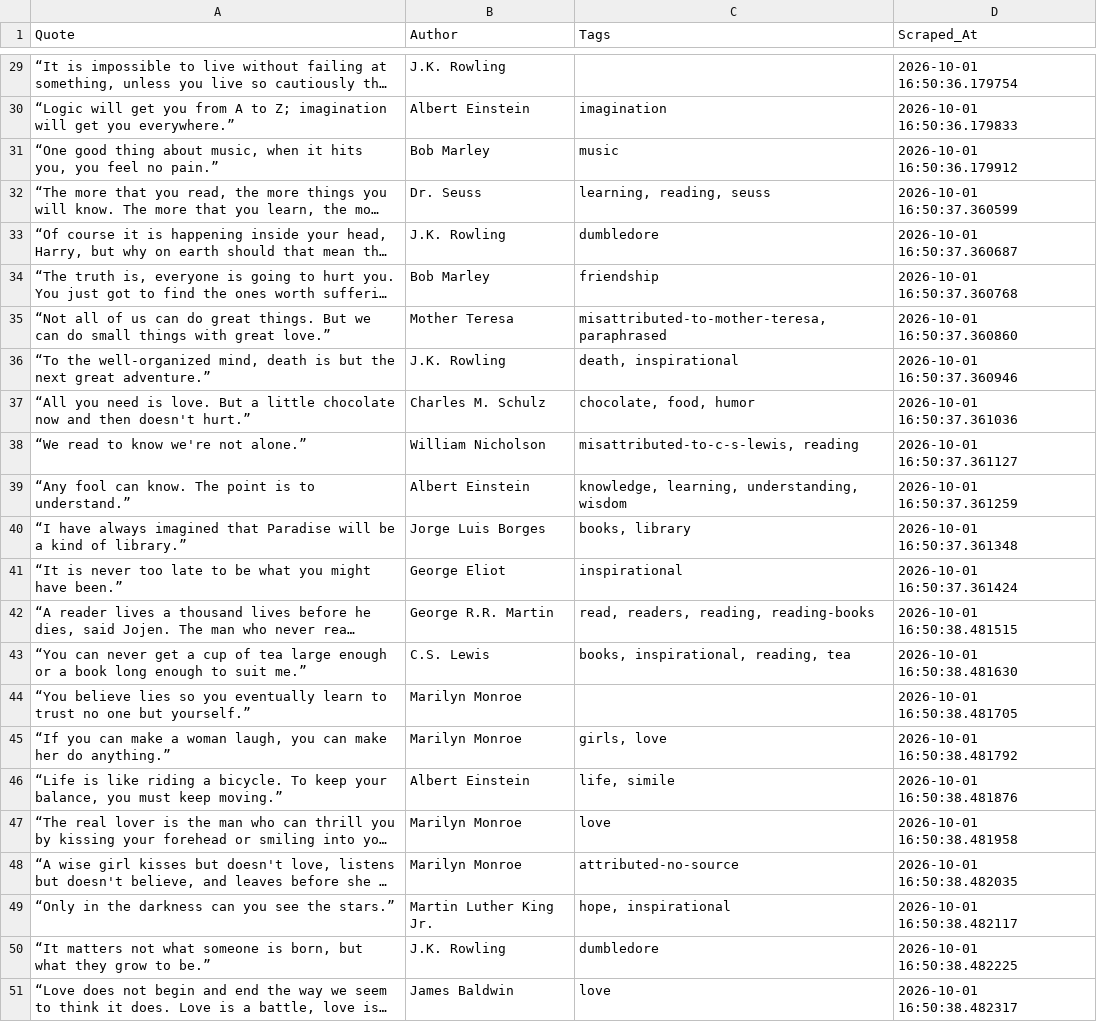
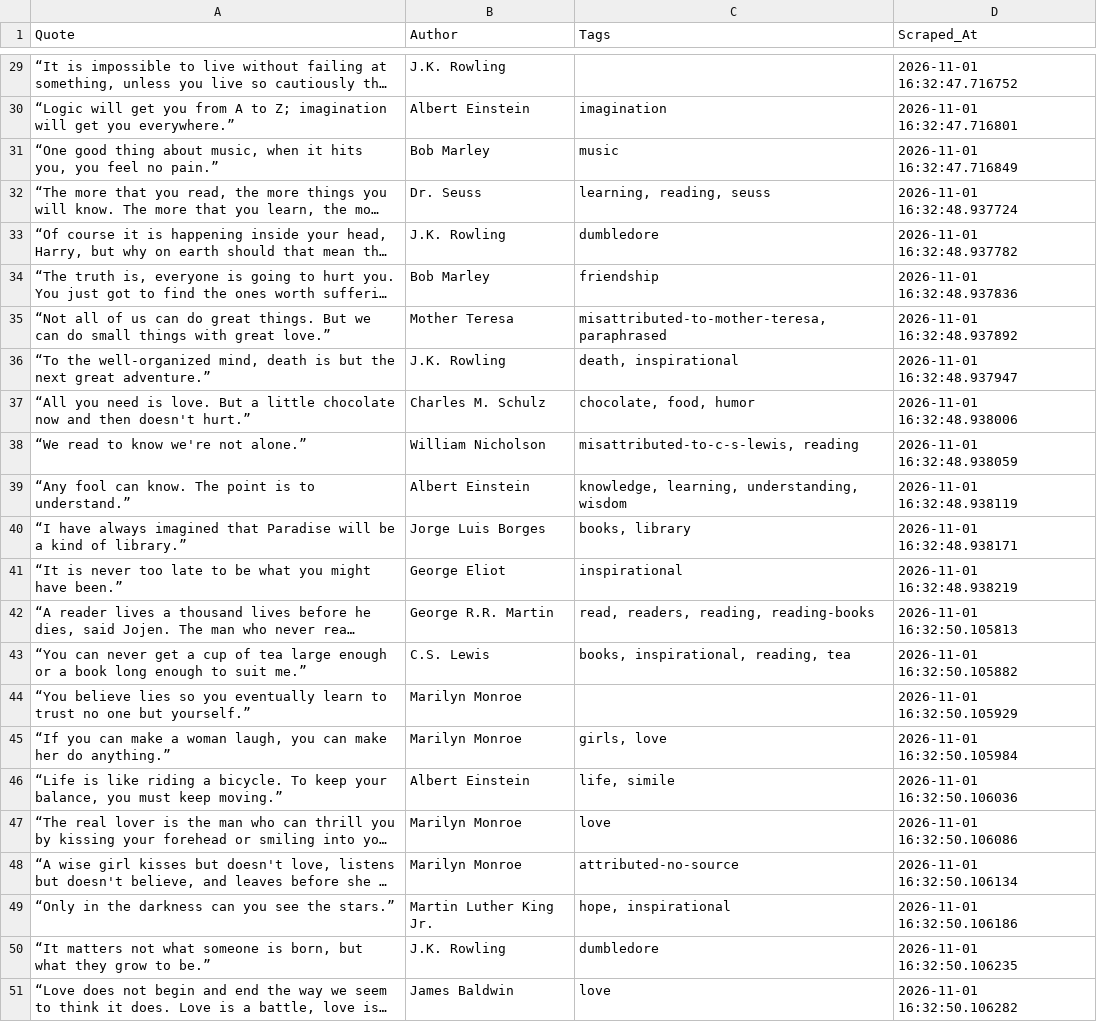
Before and after one commit to aditya-datahub/quotes-web-scraper, a CSV file: quotes_data.csv, drawn as a sheet; only a part is shown, gaps mark what is left out; long unchanged cells end in …; the diff covers the shown part only; the diff names each change by its address in the sheet, - before the commit and + after, or states it on an @@ line.

```diff
--- a/quotes_data.csv
+++ b/quotes_data.csv
-D29 (Scraped_At): 2026-10-01 16:50:36.179754
+D29 (Scraped_At): 2026-11-01 16:32:47.716752
-D30 (Scraped_At): 2026-10-01 16:50:36.179833
+D30 (Scraped_At): 2026-11-01 16:32:47.716801
-D31 (Scraped_At): 2026-10-01 16:50:36.179912
+D31 (Scraped_At): 2026-11-01 16:32:47.716849
-D32 (Scraped_At): 2026-10-01 16:50:37.360599
+D32 (Scraped_At): 2026-11-01 16:32:48.937724
-D33 (Scraped_At): 2026-10-01 16:50:37.360687
+D33 (Scraped_At): 2026-11-01 16:32:48.937782
-D34 (Scraped_At): 2026-10-01 16:50:37.360768
+D34 (Scraped_At): 2026-11-01 16:32:48.937836
-D35 (Scraped_At): 2026-10-01 16:50:37.360860
+D35 (Scraped_At): 2026-11-01 16:32:48.937892
-D36 (Scraped_At): 2026-10-01 16:50:37.360946
+D36 (Scraped_At): 2026-11-01 16:32:48.937947
-D37 (Scraped_At): 2026-10-01 16:50:37.361036
+D37 (Scraped_At): 2026-11-01 16:32:48.938006
-D38 (Scraped_At): 2026-10-01 16:50:37.361127
+D38 (Scraped_At): 2026-11-01 16:32:48.938059
-D39 (Scraped_At): 2026-10-01 16:50:37.361259
+D39 (Scraped_At): 2026-11-01 16:32:48.938119
-D40 (Scraped_At): 2026-10-01 16:50:37.361348
+D40 (Scraped_At): 2026-11-01 16:32:48.938171
-D41 (Scraped_At): 2026-10-01 16:50:37.361424
+D41 (Scraped_At): 2026-11-01 16:32:48.938219
-D42 (Scraped_At): 2026-10-01 16:50:38.481515
+D42 (Scraped_At): 2026-11-01 16:32:50.105813
-D43 (Scraped_At): 2026-10-01 16:50:38.481630
+D43 (Scraped_At): 2026-11-01 16:32:50.105882
-D44 (Scraped_At): 2026-10-01 16:50:38.481705
+D44 (Scraped_At): 2026-11-01 16:32:50.105929
-D45 (Scraped_At): 2026-10-01 16:50:38.481792
+D45 (Scraped_At): 2026-11-01 16:32:50.105984
-D46 (Scraped_At): 2026-10-01 16:50:38.481876
+D46 (Scraped_At): 2026-11-01 16:32:50.106036
-D47 (Scraped_At): 2026-10-01 16:50:38.481958
+D47 (Scraped_At): 2026-11-01 16:32:50.106086
-D48 (Scraped_At): 2026-10-01 16:50:38.482035
+D48 (Scraped_At): 2026-11-01 16:32:50.106134
-D49 (Scraped_At): 2026-10-01 16:50:38.482117
+D49 (Scraped_At): 2026-11-01 16:32:50.106186
-D50 (Scraped_At): 2026-10-01 16:50:38.482225
+D50 (Scraped_At): 2026-11-01 16:32:50.106235
-D51 (Scraped_At): 2026-10-01 16:50:38.482317
+D51 (Scraped_At): 2026-11-01 16:32:50.106282
```
Also changed, not shown: 27 edited cells elsewhere in this file, 1 other file.
